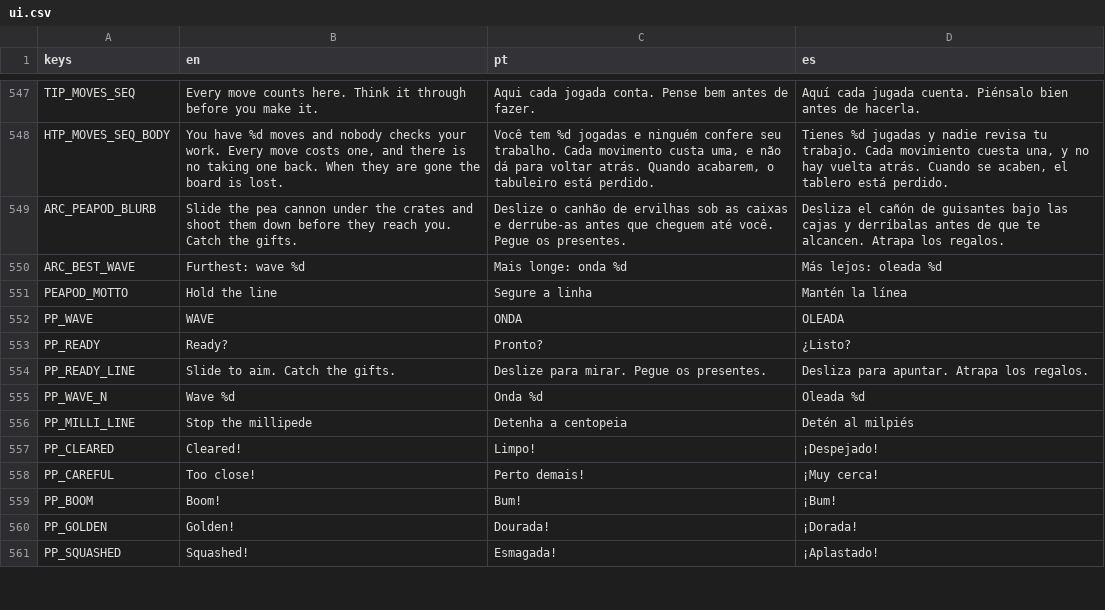
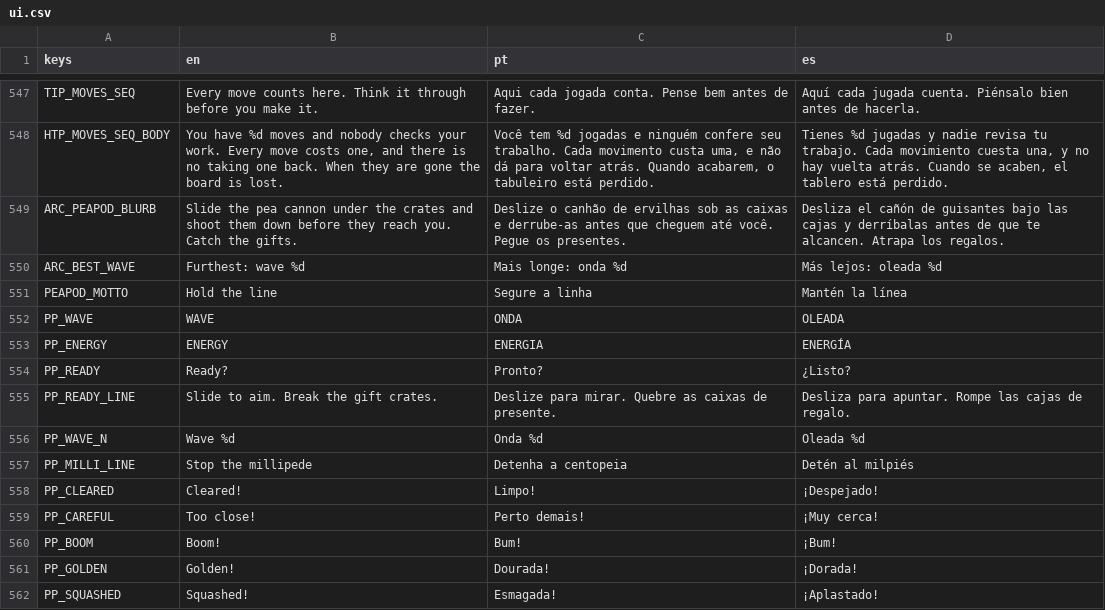
Before and after one commit to flavioriper/daily-games, a CSV file: locale/ui.csv, drawn as a sheet; only a part is shown, gaps mark what is left out; the diff covers the shown part only.

```diff
--- a/locale/ui.csv
+++ b/locale/ui.csv
@@ -552,4 +552,5 @@ PEAPOD_MOTTO,Hold the line,Segure a linha,Mantén la línea
 PP_WAVE,WAVE,ONDA,OLEADA
+PP_ENERGY,ENERGY,ENERGIA,ENERGÍA
 PP_READY,Ready?,Pronto?,¿Listo?
-PP_READY_LINE,Slide to aim. Catch the gifts.,Deslize para mirar. Pegue os presentes.,Desliza para apuntar. Atrapa los regalos.
+PP_READY_LINE,Slide to aim. Break the gift crates.,Deslize para mirar. Quebre as caixas de presente.,Desliza para apuntar. Rompe las cajas de regalo.
 PP_WAVE_N,Wave %d,Onda %d,Oleada %d
```
Also changed, not shown: 21 added rows, 10 removed rows and 21 edited cells elsewhere in this file, 10 other files.
